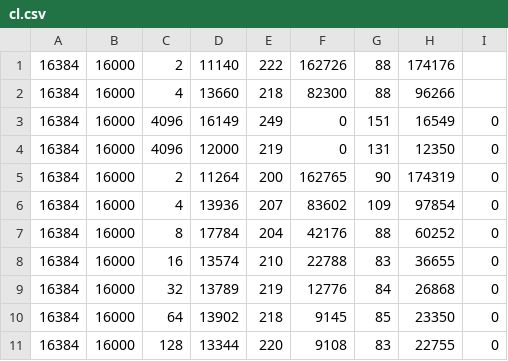
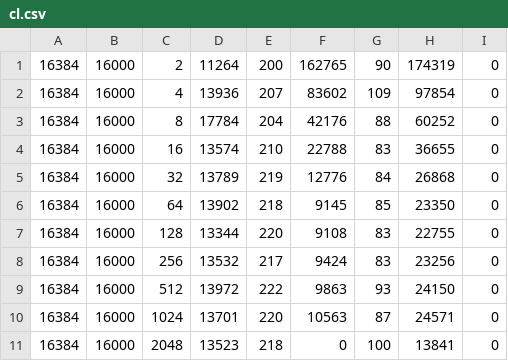
Before and after one commit to Seivier/Game-of-life-CUDA-CL, a CSV file: experiment/data/cl.csv, drawn as a sheet; only a part is shown; the shorter side is filled out with more unchanged rows; the diff names each change by its address in the sheet, - before the commit and + after, or states it on an @@ line.

```diff
--- a/experiment/data/cl.csv
+++ b/experiment/data/cl.csv
-row 1: 16384 | 16000 | 2 | 11140 | 222 | 162726 | 88 | 174176
-row 2: 16384 | 16000 | 4 | 13660 | 218 | 82300 | 88 | 96266
-row 3: 16384 | 16000 | 4096 | 16149 | 249 | 0 | 151 | 16549 | 0
-row 4: 16384 | 16000 | 4096 | 12000 | 219 | 0 | 131 | 12350 | 0
```
Also changed, not shown: experiment/data/cuda.csv, 13 other files.
